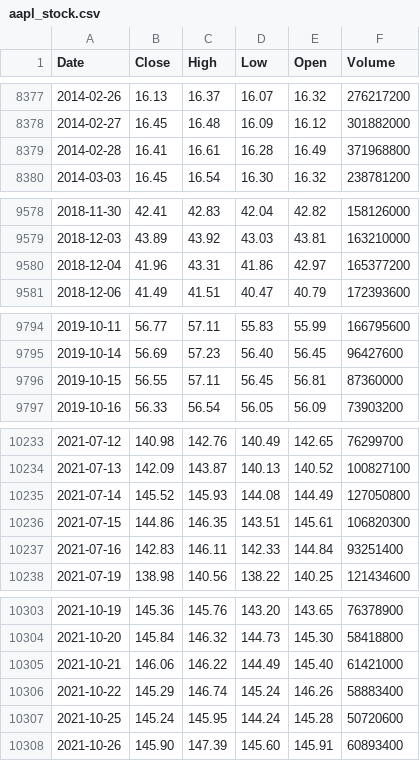
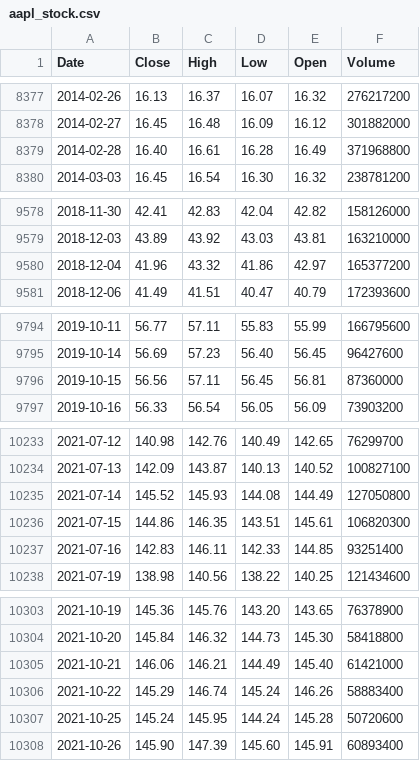
Before and after one commit to deraficionado-gif/stocks, a CSV file: data/aapl_stock.csv, drawn as a sheet; only a part is shown, gaps mark what is left out; the diff covers the shown part only.

```diff
--- a/data/aapl_stock.csv
+++ b/data/aapl_stock.csv
@@ -8378,3 +8378,3 @@ Date,Close,High,Low,Open,Volume
 2014-02-27,16.45,16.48,16.09,16.12,301882000
-2014-02-28,16.41,16.61,16.28,16.49,371968800
+2014-02-28,16.40,16.61,16.28,16.49,371968800
 2014-03-03,16.45,16.54,16.30,16.32,238781200
@@ -9579,3 +9579,3 @@ Date,Close,High,Low,Open,Volume
 2018-12-03,43.89,43.92,43.03,43.81,163210000
-2018-12-04,41.96,43.31,41.86,42.97,165377200
+2018-12-04,41.96,43.32,41.86,42.97,165377200
 2018-12-06,41.49,41.51,40.47,40.79,172393600
@@ -9795,3 +9795,3 @@ Date,Close,High,Low,Open,Volume
 2019-10-14,56.69,57.23,56.40,56.45,96427600
-2019-10-15,56.55,57.11,56.45,56.81,87360000
+2019-10-15,56.56,57.11,56.45,56.81,87360000
 2019-10-16,56.33,56.54,56.05,56.09,73903200
@@ -10236,3 +10236,3 @@ Date,Close,High,Low,Open,Volume
 2021-07-15,144.86,146.35,143.51,145.61,106820300
-2021-07-16,142.83,146.11,142.33,144.84,93251400
+2021-07-16,142.83,146.11,142.33,144.85,93251400
 2021-07-19,138.98,140.56,138.22,140.25,121434600
@@ -10304,3 +10304,3 @@ Date,Close,High,Low,Open,Volume
 2021-10-20,145.84,146.32,144.73,145.30,58418800
-2021-10-21,146.06,146.22,144.49,145.40,61421000
+2021-10-21,146.06,146.21,144.49,145.40,61421000
 2021-10-22,145.29,146.74,145.24,146.26,58883400
```
Also changed, not shown: 4 edited cells elsewhere in this file, data/msft_stock.csv.
